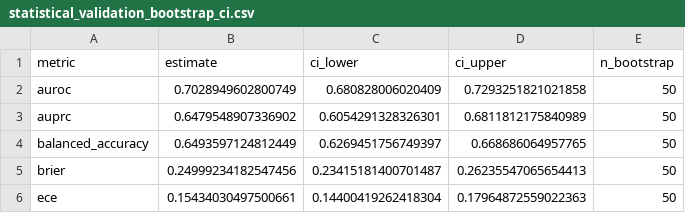
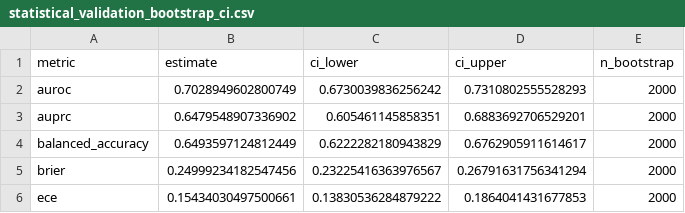
Before and after one commit to mohamad679/pathway-informed-pd-transcriptomics, a CSV file: results/development/statistical_validation_bootstrap_ci.csv, drawn as a sheet.

Commit message:
results: add phase 5 production statistical validation

```diff
--- a/results/development/statistical_validation_bootstrap_ci.csv
+++ b/results/development/statistical_validation_bootstrap_ci.csv
@@ -1,6 +1,6 @@
 metric,estimate,ci_lower,ci_upper,n_bootstrap
-auroc,0.7028949602800749,0.680828006020409,0.7293251821021858,50
-auprc,0.6479548907336902,0.6054291328326301,0.6811812175840989,50
-balanced_accuracy,0.6493597124812449,0.6269451756749397,0.668686064957765,50
-brier,0.24999234182547456,0.23415181400701487,0.26235547065654413,50
-ece,0.15434030497500661,0.14400419262418304,0.17964872559022363,50
+auroc,0.7028949602800749,0.6730039836256242,0.7310802555528293,2000
+auprc,0.6479548907336902,0.605461145858351,0.6883692706529201,2000
+balanced_accuracy,0.6493597124812449,0.6222282180943829,0.6762905911614617,2000
+brier,0.24999234182547456,0.23225416363976567,0.26791631756341294,2000
+ece,0.15434030497500661,0.13830536284879222,0.1864041431677853,2000
```
Also changed, not shown: 6 other files.
